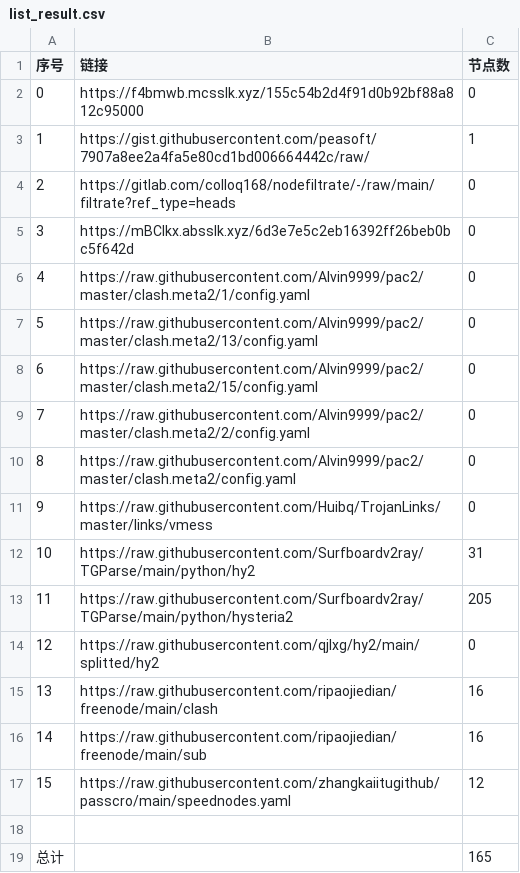
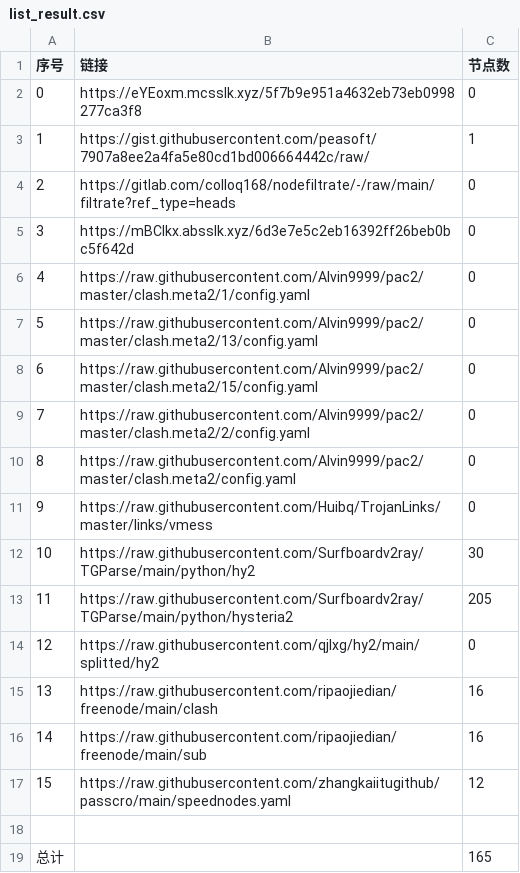
Before and after one commit to gp5061127/NoMoreWalls, a CSV file: list_result.csv, drawn as a sheet.

```diff
--- a/list_result.csv
+++ b/list_result.csv
@@ -1,3 +1,3 @@
 序号,链接,节点数
-0,https://f4bmwb.mcsslk.xyz/155c54b2d4f91d0b92bf88a812c95000,0
+0,https://eYEoxm.mcsslk.xyz/5f7b9e951a4632eb73eb0998277ca3f8,0
 1,https://gist.githubusercontent.com/peasoft/7907a8ee2a4fa5e80cd1bd006664442c/raw/,1
@@ -11,3 +11,3 @@
 9,https://raw.githubusercontent.com/Huibq/TrojanLinks/master/links/vmess,0
-10,https://raw.githubusercontent.com/Surfboardv2ray/TGParse/main/python/hy2,31
+10,https://raw.githubusercontent.com/Surfboardv2ray/TGParse/main/python/hy2,30
 11,https://raw.githubusercontent.com/Surfboardv2ray/TGParse/main/python/hysteria2,205
```
Also changed, not shown: 6 other files.
